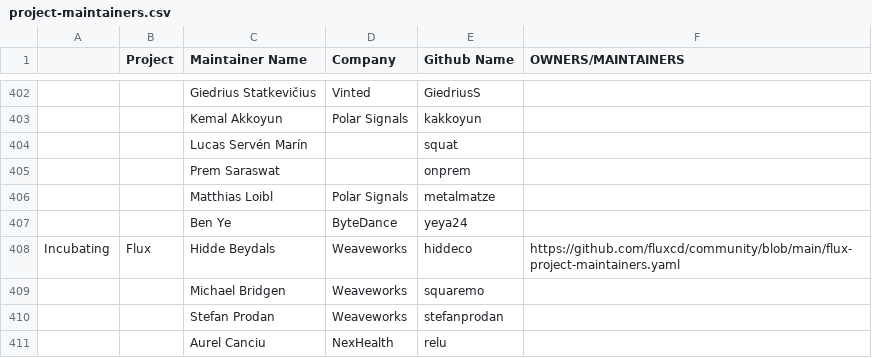
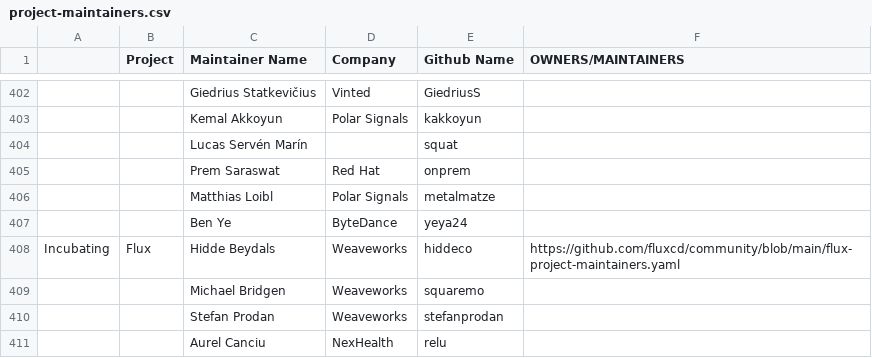
Before and after one commit to apreuavar6/cncf-foundation, a CSV file: project-maintainers.csv, drawn as a sheet; only a part is shown, gaps mark what is left out; the diff names each change by its address in the sheet, - before the commit and + after, or states it on an @@ line.

Commit message:
Add Prem's affiliation with Red Hat

```diff
--- a/project-maintainers.csv
+++ b/project-maintainers.csv
-D405 (Company): (empty)
+D405 (Company): Red Hat
```
